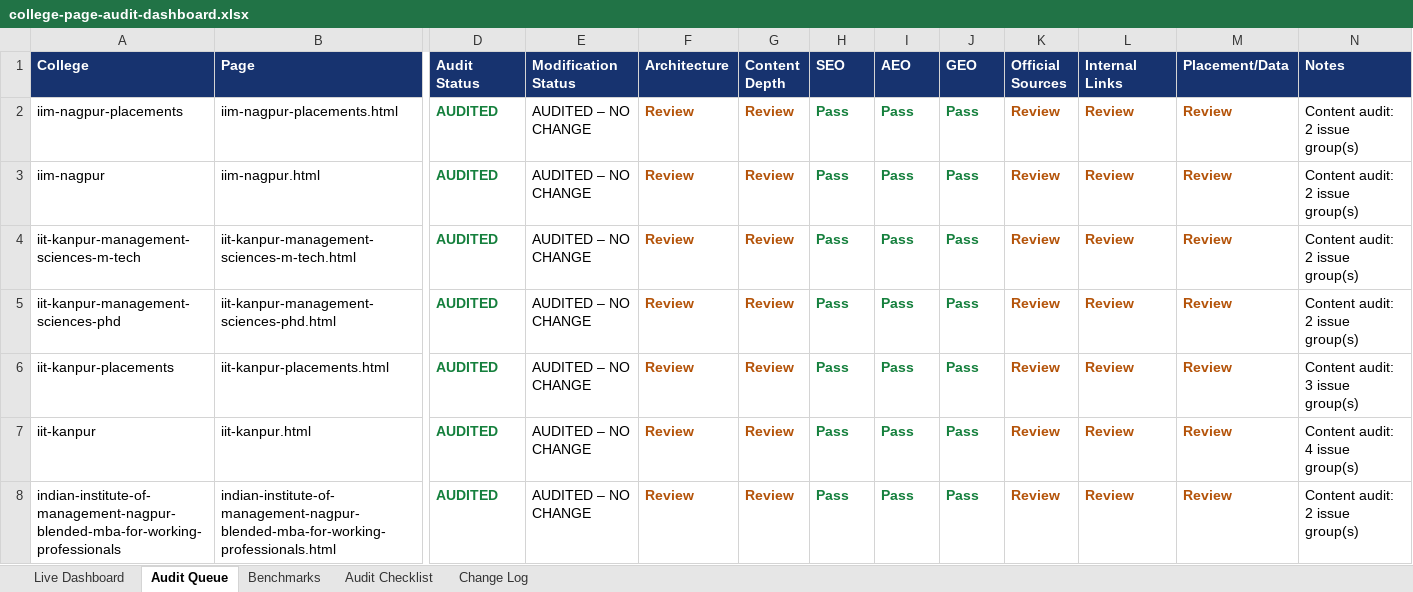
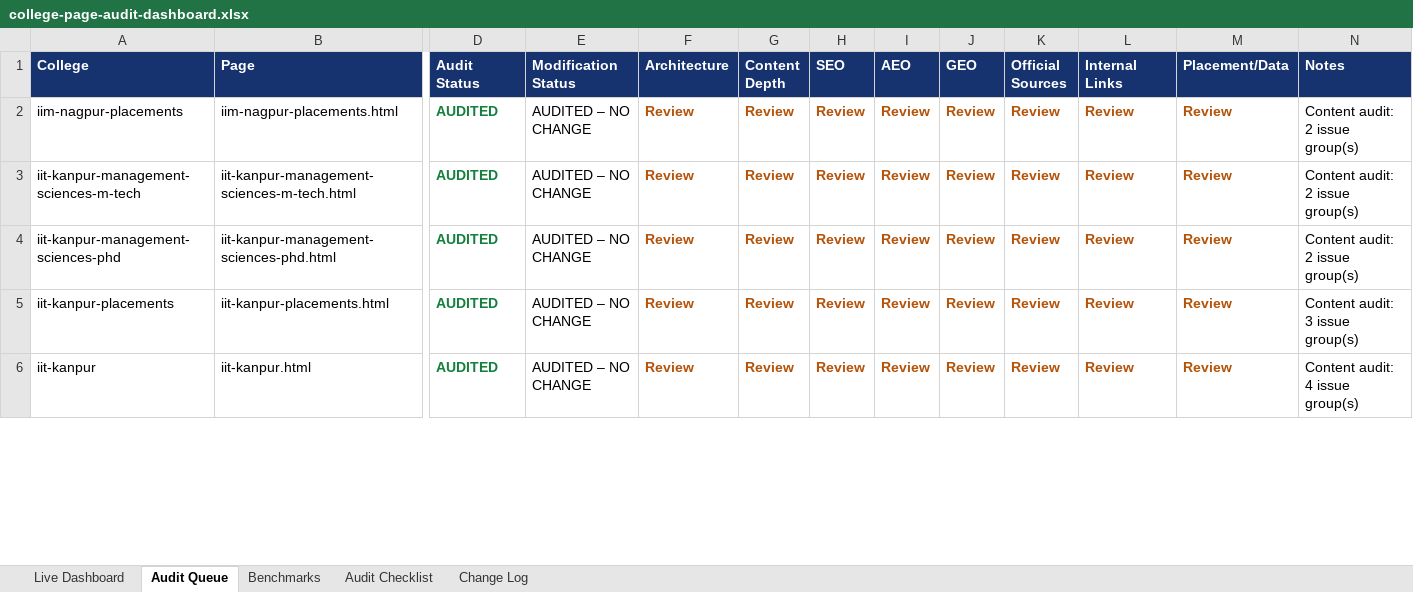
Before and after one commit to vai2110/mba-admission-portal, an Excel workbook: college-page-audit-dashboard.xlsx, sheet Audit Queue, drawn as a sheet; only a part is shown, gaps mark what is left out; values as stored, in another font and other column widths than the file's, no borders; table styles not drawn; removed rows and columns are numbered as before the commit, all else as after; rows hold the shown columns only; the diff covers the shown part only; the diff names each change by its address in the sheet, - before the commit and + after, or states it on an @@ line.

```diff
--- a/college-page-audit-dashboard.xlsx (sheet Audit Queue)
+++ b/college-page-audit-dashboard.xlsx (sheet Audit Queue)
-H2 (SEO): Pass
+H2 (SEO): Review
-H2:J2 text colour: #15803D
+H2:J2 text colour: #B45309
-I2 (AEO): Pass
+I2 (AEO): Review
-J2 (GEO): Pass
+J2 (GEO): Review
-row 3: iim-nagpur | iim-nagpur.html | AUDITED | AUDITED – NO CHANGE | Review | Review | Pass | Pass | Pass | Review | Review | Review | Content audit: 2 issue group(s)
-H3:H6 (SEO): Pass
+H3:H6 (SEO): Review
-H3:J6 text colour: #15803D
+H3:J6 text colour: #B45309
-I3:I6 (AEO): Pass
+I3:I6 (AEO): Review
-J3:J6 (GEO): Pass
+J3:J6 (GEO): Review
-row 8: indian-institute-of-management-nagpur-blended-mba-for-working-professionals | indian-institute-of-management-nagpur-blended-mba-for-working-professionals.html | AUDITED | AUDITED – NO CHANGE | Review | Review | Pass | Pass | Pass | Review | Review | Review | Content audit: 2 issue group(s)
```
Also changed, not shown: 2 removed rows, 15 edited cells and cell formats elsewhere in this sheet, sheet Change Log, sheet Live Dashboard, college-production-tracker.xlsx, 1 other file.
